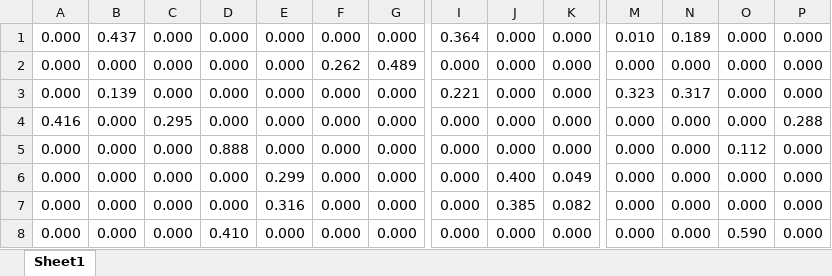
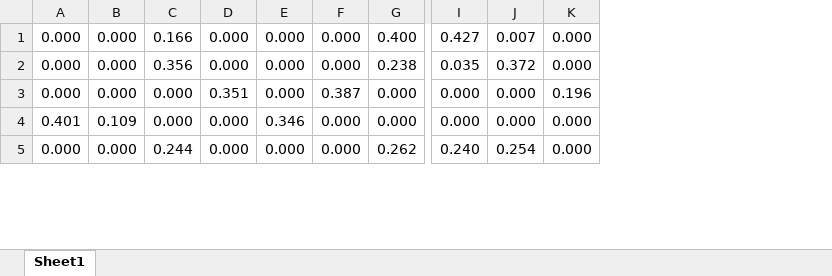
Before and after one commit to nikgora/Prob-Theory, an Excel workbook: Gora3.xlsx, sheet Sheet1, drawn as a sheet; only a part is shown, gaps mark what is left out; values as stored, in another font and other column widths than the file's, no borders; removed rows and columns are numbered as before the commit, all else as after; rows hold the shown columns only; the diff covers the shown part only; the diff names each change by its address in the sheet, - before the commit and + after, or states it on an @@ line.

```diff
--- a/Gora3.xlsx (sheet Sheet1)
+++ b/Gora3.xlsx (sheet Sheet1)
-column M, row 1: 0.010; row 3: 0.323; rows 5-6: 0.000 | 0.000; row 8: 0.000
-column N, row 1: 0.189; row 3: 0.317; rows 5-6: 0.000 | 0.000; row 8: 0.000
-column O, row 1: 0.000; row 3: 0.000; rows 5-6: 0.112 | 0.000; row 8: 0.590
-column P, row 1: 0.000; row 3: 0.000; rows 5-6: 0.000 | 0.000; row 8: 0.000
-B1: 0.437
+B1: 0.000
-C1: 0.000
+C1: 0.166
-G1: 0.000
+G1: 0.400
-I1: 0.364
+I1: 0.427
-J1: 0.000
+J1: 0.007
-row 2: 0.000 | 0.000 | 0.000 | 0.000 | 0.000 | 0.262 | 0.489 | 0.000 | 0.000 | 0.000 | 0.000 | 0.000 | 0.000 | 0.000
-B2: 0.139
+B2: 0.000
-C2: 0.000
+C2: 0.356
-G2: 0.000
+G2: 0.238
-I2: 0.221
+I2: 0.035
-J2: 0.000
+J2: 0.372
-row 4: 0.416 | 0.000 | 0.295 | 0.000 | 0.000 | 0.000 | 0.000 | 0.000 | 0.000 | 0.000 | 0.000 | 0.000 | 0.000 | 0.288
-D3: 0.888
+D3: 0.351
-F3: 0.000
+F3: 0.387
-K3: 0.000
+K3: 0.196
-A4: 0.000
+A4: 0.401
-B4: 0.000
+B4: 0.109
-E4: 0.299
+E4: 0.346
-J4: 0.400
+J4: 0.000
-K4: 0.049
+K4: 0.000
-row 7: 0.000 | 0.000 | 0.000 | 0.000 | 0.316 | 0.000 | 0.000 | 0.000 | 0.385 | 0.082 | 0.000 | 0.000 | 0.000 | 0.000
-C5: 0.000
+C5: 0.244
-D5: 0.410
+D5: 0.000
-G5: 0.000
+G5: 0.262
-I5: 0.000
+I5: 0.240
-J5: 0.000
+J5: 0.254
```
Also changed, not shown: 1 added row, 2 removed rows and 30 edited cells elsewhere in this sheet, 1 other file.
